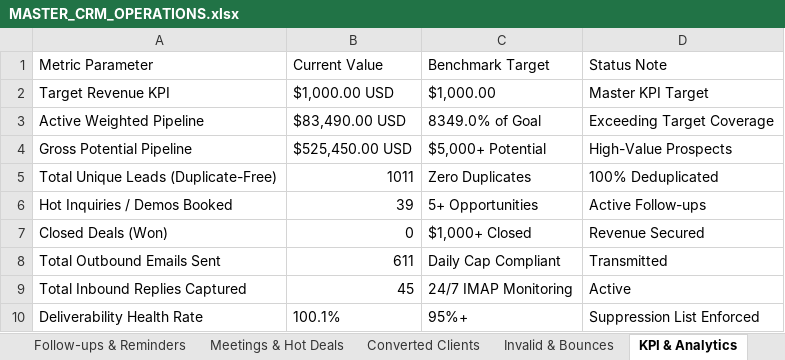
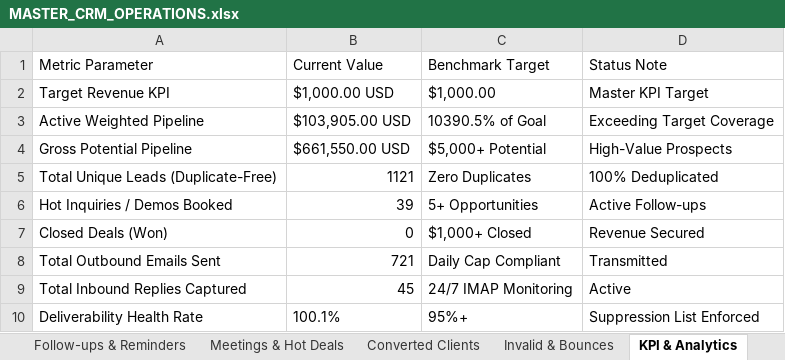
Before and after one commit to vivek-shaganti1/lead-generator, an Excel workbook: Mail/data/MASTER_CRM_OPERATIONS.xlsx, sheet KPI & Analytics, drawn as a sheet; values as stored, in another font and other column widths than the file's, no borders; the diff names each change by its address in the sheet, - before the commit and + after, or states it on an @@ line.

```diff
--- a/Mail/data/MASTER_CRM_OPERATIONS.xlsx (sheet KPI & Analytics)
+++ b/Mail/data/MASTER_CRM_OPERATIONS.xlsx (sheet KPI & Analytics)
-B3: $83,490.00 USD
+B3: $103,905.00 USD
-C3: 8349.0% of Goal
+C3: 10390.5% of Goal
-B4: $525,450.00 USD
+B4: $661,550.00 USD
-B5: 1011
+B5: 1121
-B8: 611
+B8: 721
```
Also changed, not shown: sheet Master Leads, sheet Sent Emails Log, sheet Follow-ups & Reminders, sheet New Leads, data/MASTER_CRM_OPERATIONS.xlsx, exports/MASTER_CRM_OPERATIONS.xlsx, 5 other files.
